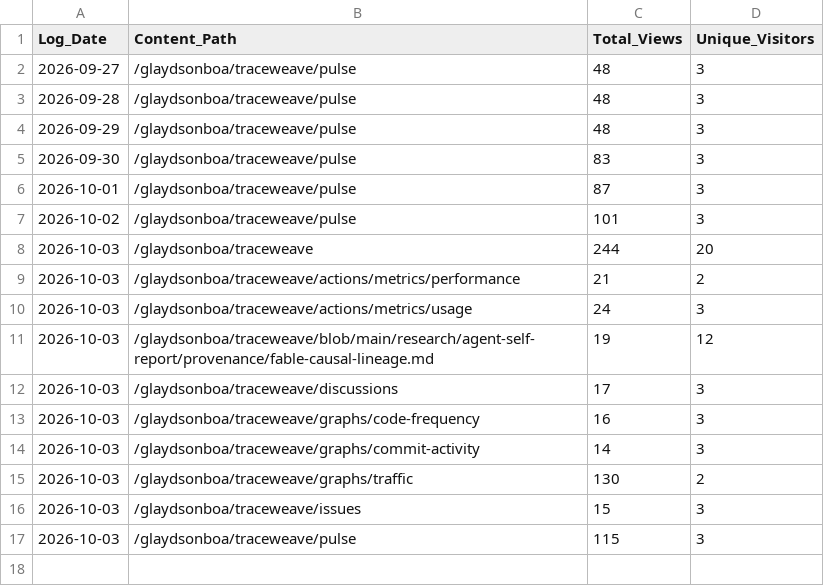
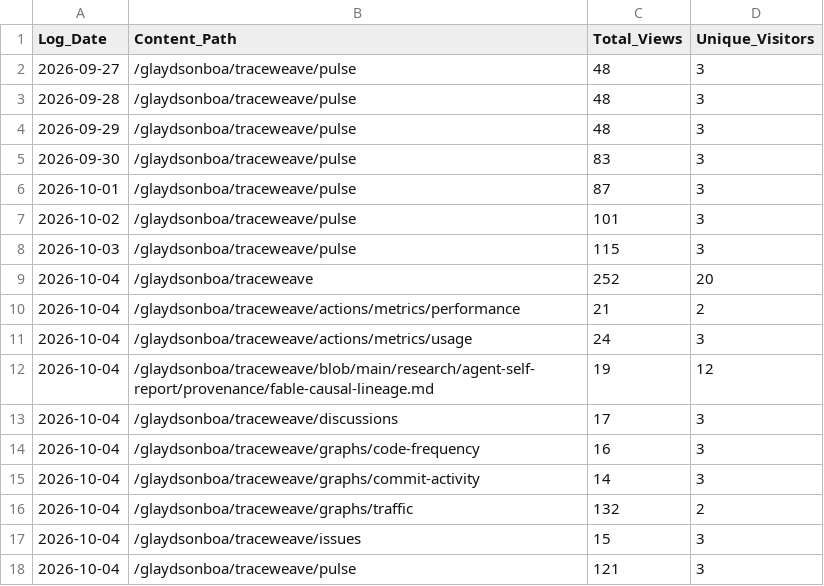
Before and after one commit to glaydsonboa/traceweave, a CSV file: research/traffic-data/popular_content_history.csv, drawn as a sheet; removed rows and columns are numbered as before the commit, all else as after; the diff names each change by its address in the sheet, - before the commit and + after, or states it on an @@ line.

```diff
--- a/research/traffic-data/popular_content_history.csv
+++ b/research/traffic-data/popular_content_history.csv
-row 8: 2026-10-03 | /glaydsonboa/traceweave | 244 | 20
-row 9: 2026-10-03 | /glaydsonboa/traceweave/actions/metrics/performance | 21 | 2
-row 10: 2026-10-03 | /glaydsonboa/traceweave/actions/metrics/usage | 24 | 3
-row 11: 2026-10-03 | /glaydsonboa/traceweave/blob/main/research/agent-self-report/provenance/fable-causal-lineage.md | 19 | 12
-row 12: 2026-10-03 | /glaydsonboa/traceweave/discussions | 17 | 3
-row 13: 2026-10-03 | /glaydsonboa/traceweave/graphs/code-frequency | 16 | 3
-row 14: 2026-10-03 | /glaydsonboa/traceweave/graphs/commit-activity | 14 | 3
-row 15: 2026-10-03 | /glaydsonboa/traceweave/graphs/traffic | 130 | 2
-row 16: 2026-10-03 | /glaydsonboa/traceweave/issues | 15 | 3
+row 9: 2026-10-04 | /glaydsonboa/traceweave | 252 | 20
+row 10: 2026-10-04 | /glaydsonboa/traceweave/actions/metrics/performance | 21 | 2
+row 11: 2026-10-04 | /glaydsonboa/traceweave/actions/metrics/usage | 24 | 3
+row 12: 2026-10-04 | /glaydsonboa/traceweave/blob/main/research/agent-self-report/provenance/fable-causal-lineage.md | 19 | 12
+row 13: 2026-10-04 | /glaydsonboa/traceweave/discussions | 17 | 3
+row 14: 2026-10-04 | /glaydsonboa/traceweave/graphs/code-frequency | 16 | 3
+row 15: 2026-10-04 | /glaydsonboa/traceweave/graphs/commit-activity | 14 | 3
+row 16: 2026-10-04 | /glaydsonboa/traceweave/graphs/traffic | 132 | 2
+row 17: 2026-10-04 | /glaydsonboa/traceweave/issues | 15 | 3
+row 18: 2026-10-04 | /glaydsonboa/traceweave/pulse | 121 | 3
```
Also changed, not shown: research/traffic-data/clones_history.csv, research/traffic-data/views_history.csv.
